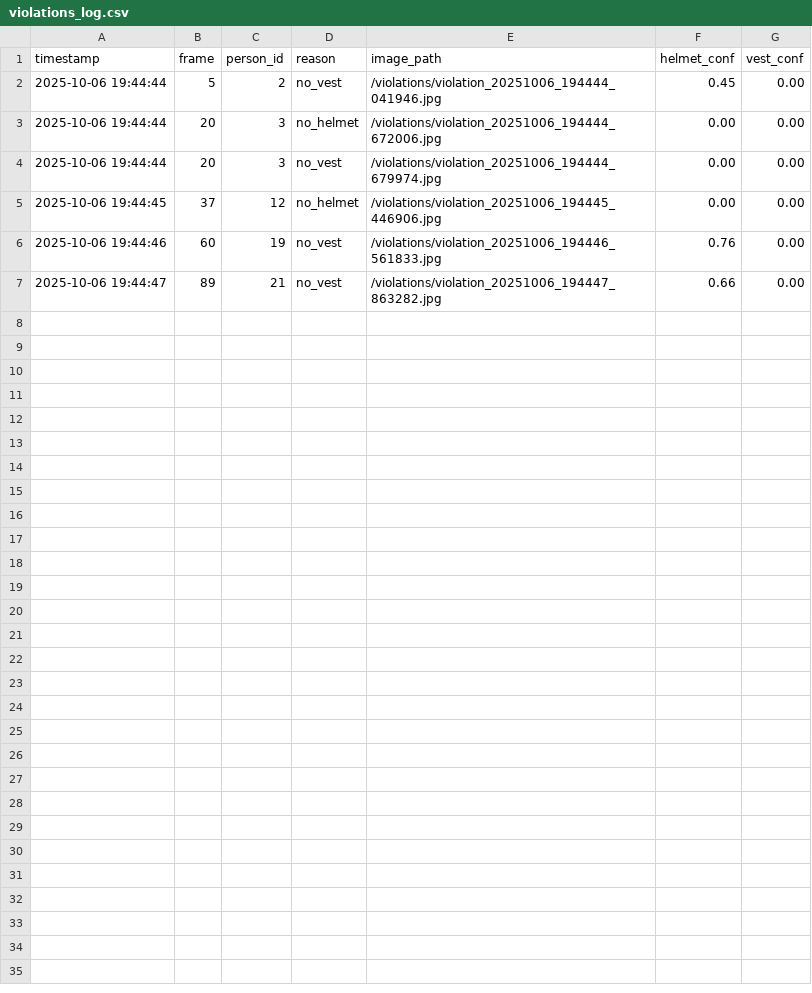
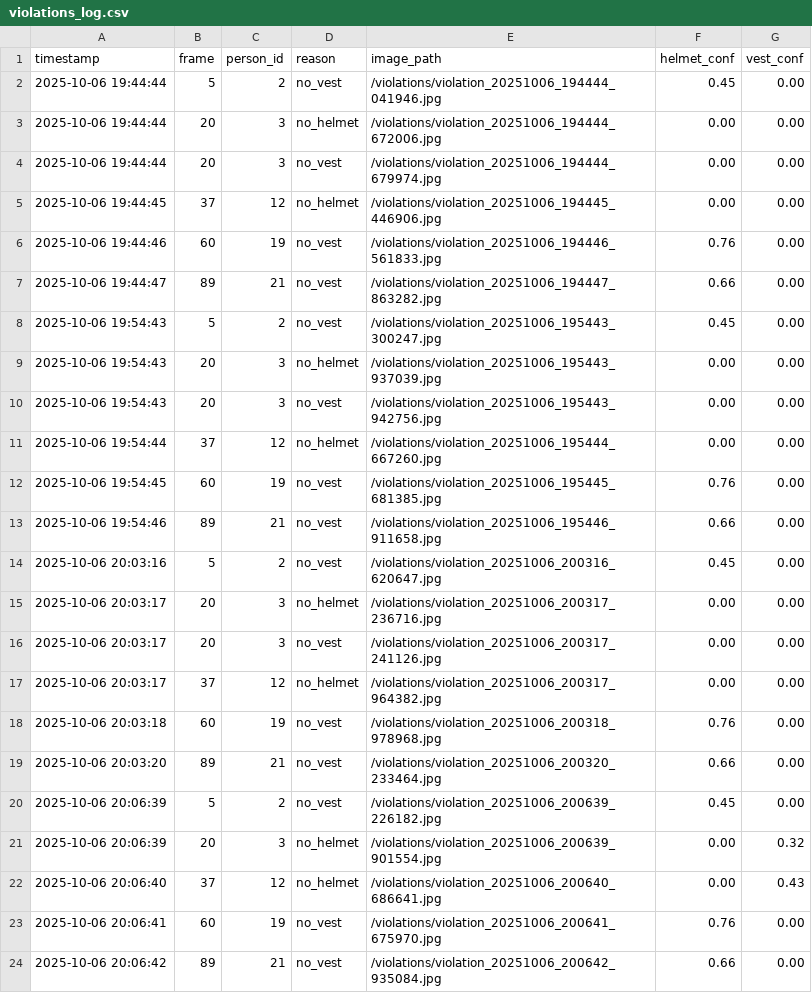
Before and after one commit to vinayykkumar/SafetyEye-AI-Powered-Workplace-Occupancy-Safety-Monitor_Infosys_internship-Aug-2025, a CSV file: violations/violations_log.csv, drawn as a sheet; the diff names each change by its address in the sheet, - before the commit and + after, or states it on an @@ line.

Commit message:
Vest conf detected

```diff
--- a/violations/violations_log.csv
+++ b/violations/violations_log.csv
+row 8: 2025-10-06 19:54:43 | 5 | 2 | no_vest | /violations/violation_20251006_195443_300247.jpg | 0.45 | 0.00
+row 9: 2025-10-06 19:54:43 | 20 | 3 | no_helmet | /violations/violation_20251006_195443_937039.jpg | 0.00 | 0.00
+row 10: 2025-10-06 19:54:43 | 20 | 3 | no_vest | /violations/violation_20251006_195443_942756.jpg | 0.00 | 0.00
+row 11: 2025-10-06 19:54:44 | 37 | 12 | no_helmet | /violations/violation_20251006_195444_667260.jpg | 0.00 | 0.00
+row 12: 2025-10-06 19:54:45 | 60 | 19 | no_vest | /violations/violation_20251006_195445_681385.jpg | 0.76 | 0.00
+row 13: 2025-10-06 19:54:46 | 89 | 21 | no_vest | /violations/violation_20251006_195446_911658.jpg | 0.66 | 0.00
+row 14: 2025-10-06 20:03:16 | 5 | 2 | no_vest | /violations/violation_20251006_200316_620647.jpg | 0.45 | 0.00
+row 15: 2025-10-06 20:03:17 | 20 | 3 | no_helmet | /violations/violation_20251006_200317_236716.jpg | 0.00 | 0.00
+row 16: 2025-10-06 20:03:17 | 20 | 3 | no_vest | /violations/violation_20251006_200317_241126.jpg | 0.00 | 0.00
+row 17: 2025-10-06 20:03:17 | 37 | 12 | no_helmet | /violations/violation_20251006_200317_964382.jpg | 0.00 | 0.00
+row 18: 2025-10-06 20:03:18 | 60 | 19 | no_vest | /violations/violation_20251006_200318_978968.jpg | 0.76 | 0.00
+row 19: 2025-10-06 20:03:20 | 89 | 21 | no_vest | /violations/violation_20251006_200320_233464.jpg | 0.66 | 0.00
+row 20: 2025-10-06 20:06:39 | 5 | 2 | no_vest | /violations/violation_20251006_200639_226182.jpg | 0.45 | 0.00
+row 21: 2025-10-06 20:06:39 | 20 | 3 | no_helmet | /violations/violation_20251006_200639_901554.jpg | 0.00 | 0.32
+row 22: 2025-10-06 20:06:40 | 37 | 12 | no_helmet | /violations/violation_20251006_200640_686641.jpg | 0.00 | 0.43
+row 23: 2025-10-06 20:06:41 | 60 | 19 | no_vest | /violations/violation_20251006_200641_675970.jpg | 0.76 | 0.00
+row 24: 2025-10-06 20:06:42 | 89 | 21 | no_vest | /violations/violation_20251006_200642_935084.jpg | 0.66 | 0.00
```
Also changed, not shown: 1 other file.
